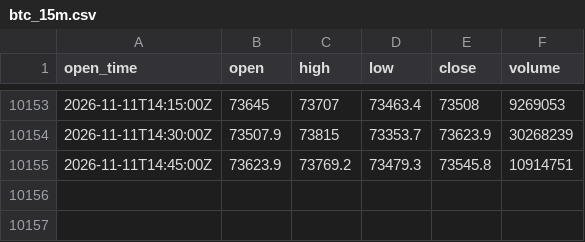
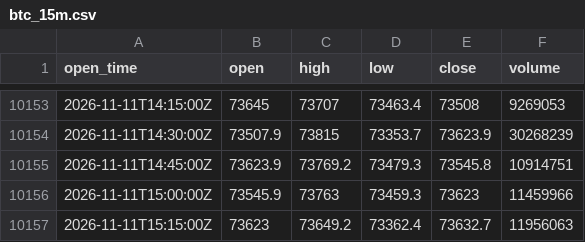
Before and after one commit to ethanbdrd/sol-trader, a CSV file: data/btc_15m.csv, drawn as a sheet; only a part is shown, gaps mark what is left out; the diff names each change by its address in the sheet, - before the commit and + after, or states it on an @@ line.

```diff
--- a/data/btc_15m.csv
+++ b/data/btc_15m.csv
+row 10156: 2026-11-11T15:00:00Z | 73545.9 | 73763 | 73459.3 | 73623 | 11459966
+row 10157: 2026-11-11T15:15:00Z | 73623 | 73649.2 | 73362.4 | 73632.7 | 11956063
```
Also changed, not shown: data/sol_15m.csv, 1 other file.
